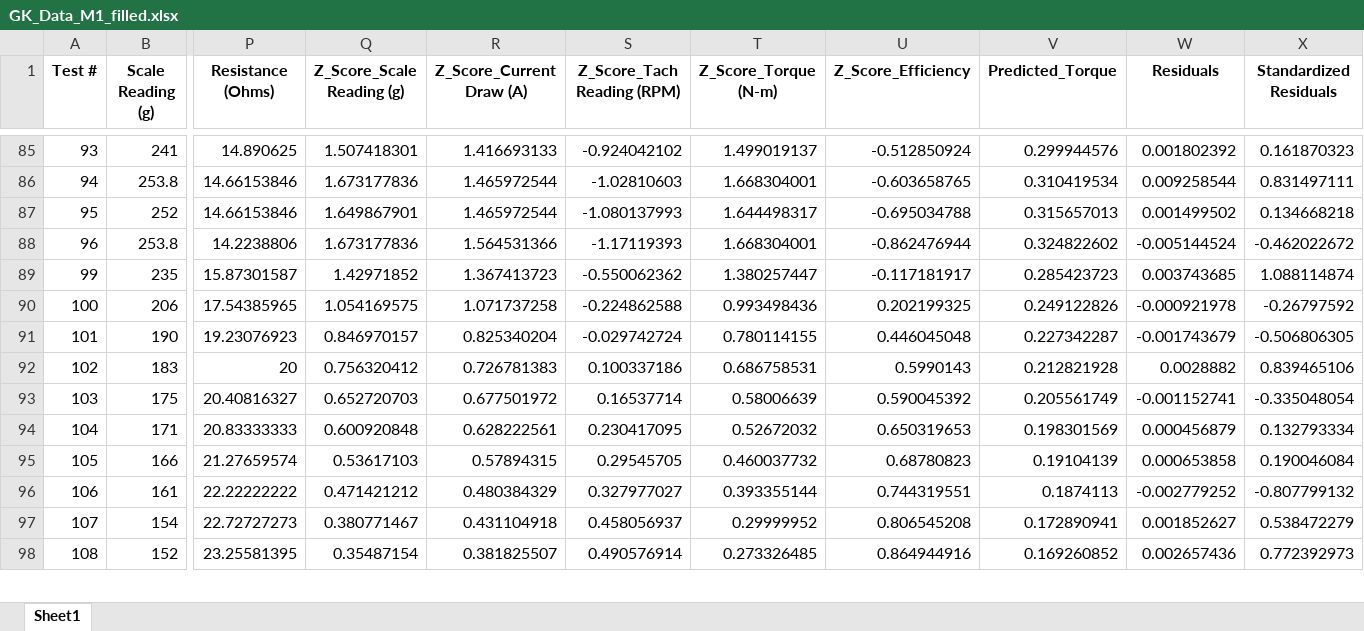
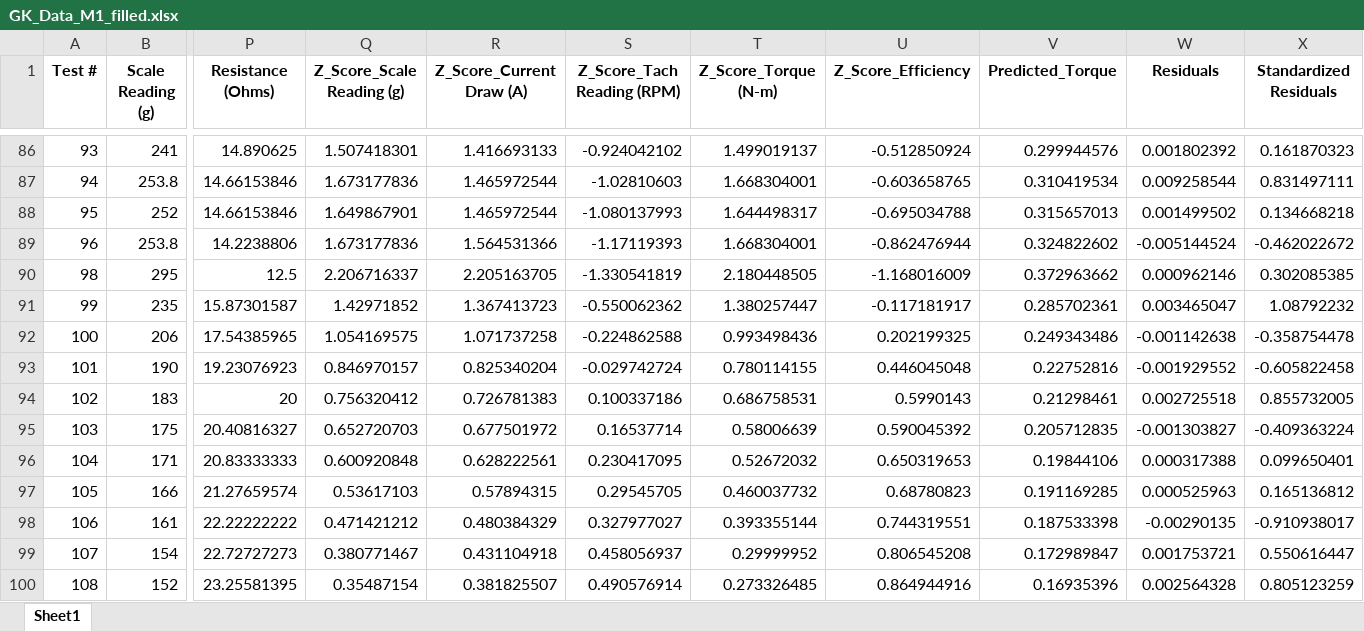
Before and after one commit to gkret123/DC-Motor-Data-Analysis, an Excel workbook: GK_Data_M1_filled.xlsx, sheet Sheet1, drawn as a sheet; only a part is shown, gaps mark what is left out; values as stored, in another font and other column widths than the file's, no borders; addresses are those after the commit; rows hold the shown columns only; the diff covers the shown part only; the diff names each change by its address in the sheet, - before the commit and + after, or states it on an @@ line.

```diff
--- a/GK_Data_M1_filled.xlsx (sheet Sheet1)
+++ b/GK_Data_M1_filled.xlsx (sheet Sheet1)
+row 90: 98 | 295 | 12.5 | 2.206716337 | 2.205163705 | -1.330541819 | 2.180448505 | -1.168016009 | 0.372963662 | 0.000962146 | 0.302085385
-V91 (Predicted_Torque): 0.285423723
+V91 (Predicted_Torque): 0.285702361
-W91 (Residuals): 0.003743685
+W91 (Residuals): 0.003465047
-X91 (Standardized Residuals): 1.088114874
+X91 (Standardized Residuals): 1.08792232
-V92 (Predicted_Torque): 0.249122826
+V92 (Predicted_Torque): 0.249343486
-W92 (Residuals): -0.000921978
+W92 (Residuals): -0.001142638
-X92 (Standardized Residuals): -0.26797592
+X92 (Standardized Residuals): -0.358754478
-V93 (Predicted_Torque): 0.227342287
+V93 (Predicted_Torque): 0.22752816
-W93 (Residuals): -0.001743679
+W93 (Residuals): -0.001929552
-X93 (Standardized Residuals): -0.506806305
+X93 (Standardized Residuals): -0.605822458
-V94 (Predicted_Torque): 0.212821928
+V94 (Predicted_Torque): 0.21298461
-W94 (Residuals): 0.0028882
+W94 (Residuals): 0.002725518
-X94 (Standardized Residuals): 0.839465106
+X94 (Standardized Residuals): 0.855732005
-V95 (Predicted_Torque): 0.205561749
+V95 (Predicted_Torque): 0.205712835
-W95 (Residuals): -0.001152741
+W95 (Residuals): -0.001303827
-X95 (Standardized Residuals): -0.335048054
+X95 (Standardized Residuals): -0.409363224
-V96 (Predicted_Torque): 0.198301569
+V96 (Predicted_Torque): 0.19844106
-W96 (Residuals): 0.000456879
+W96 (Residuals): 0.000317388
-X96 (Standardized Residuals): 0.132793334
+X96 (Standardized Residuals): 0.099650401
-V97 (Predicted_Torque): 0.19104139
+V97 (Predicted_Torque): 0.191169285
-W97 (Residuals): 0.000653858
+W97 (Residuals): 0.000525963
-X97 (Standardized Residuals): 0.190046084
+X97 (Standardized Residuals): 0.165136812
-V98 (Predicted_Torque): 0.1874113
+V98 (Predicted_Torque): 0.187533398
-W98 (Residuals): -0.002779252
+W98 (Residuals): -0.00290135
-X98 (Standardized Residuals): -0.807799132
+X98 (Standardized Residuals): -0.910938017
-V99 (Predicted_Torque): 0.172890941
+V99 (Predicted_Torque): 0.172989847
-W99 (Residuals): 0.001852627
+W99 (Residuals): 0.001753721
-X99 (Standardized Residuals): 0.538472279
+X99 (Standardized Residuals): 0.550616447
-V100 (Predicted_Torque): 0.169260852
+V100 (Predicted_Torque): 0.16935396
-W100 (Residuals): 0.002657436
+W100 (Residuals): 0.002564328
-X100 (Standardized Residuals): 0.772392973
+X100 (Standardized Residuals): 0.805123259
```
Also changed, not shown: 7 added rows and 102 edited cells elsewhere in this sheet, 41 other files.
